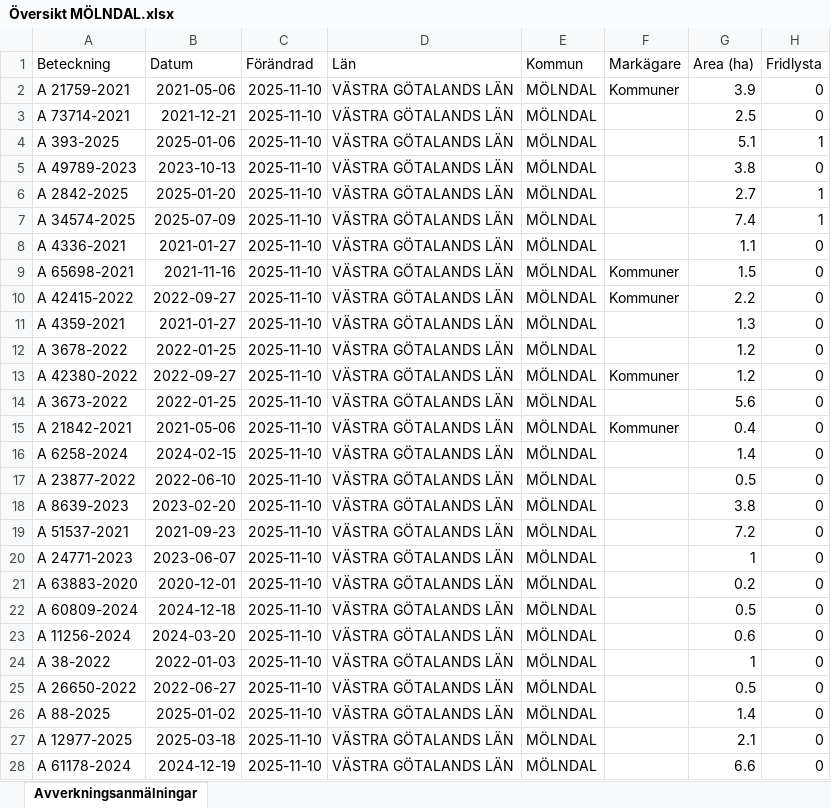
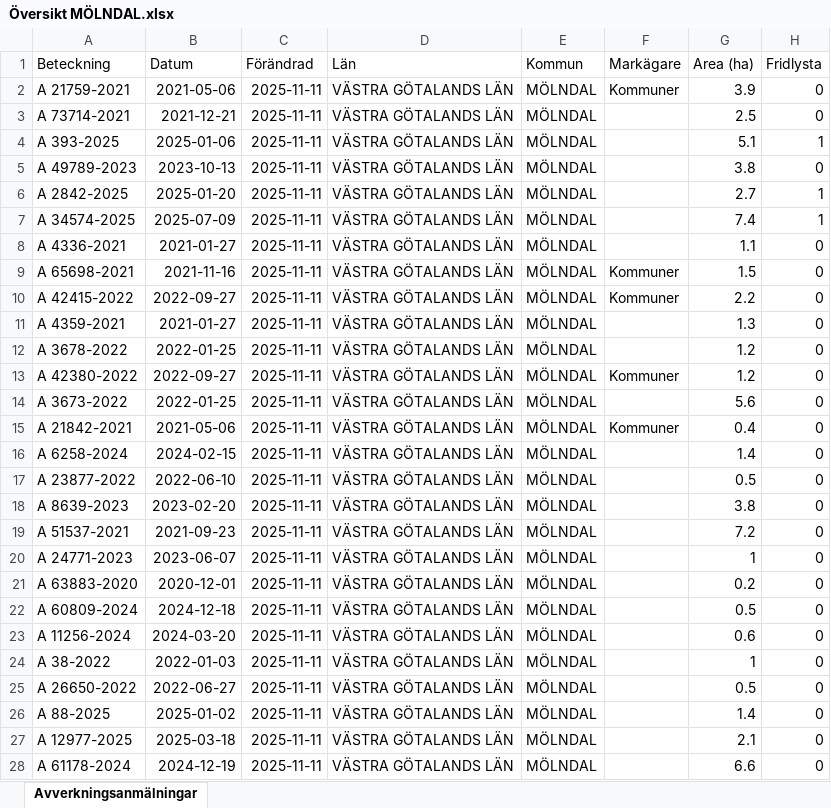
Before and after one commit to klasma/Logging_1481, an Excel workbook: Översikt MÖLNDAL.xlsx, sheet Avverkningsanmälningar, drawn as a sheet; only a part is shown; values as stored, in another font and other column widths than the file's, no borders; the diff covers the shown part only; the diff names each change by its address in the sheet, - before the commit and + after, or states it on an @@ line.

```diff
--- a/Översikt MÖLNDAL.xlsx (sheet Avverkningsanmälningar)
+++ b/Översikt MÖLNDAL.xlsx (sheet Avverkningsanmälningar)
-C2:C28 (Förändrad): 2025-11-10
+C2:C28 (Förändrad): 2025-11-11
```
Also changed, not shown: 21 edited cells elsewhere in this sheet, artfynd/A 21759-2021 artfynd.xlsx, artfynd/A 2842-2025 artfynd.xlsx, 31 other files.
